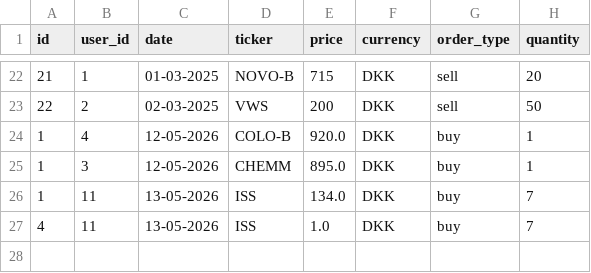
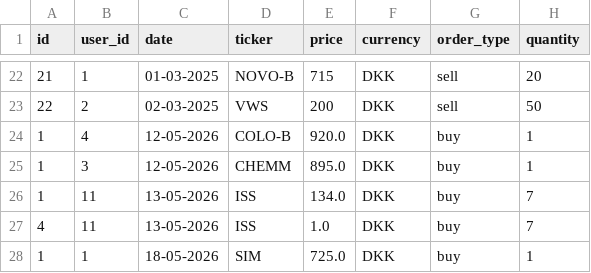
Before and after one commit to PatrickClemmensen/AP_CS_SEM1_INVESTERING, a CSV file: data/transactions.csv, drawn as a sheet; only a part is shown, gaps mark what is left out.

```diff
--- a/data/transactions.csv
+++ b/data/transactions.csv
@@ -27 +27,2 @@
 4;11;13-05-2026;ISS;1.0;DKK;buy;7
+1;1;18-05-2026;SIM;725.0;DKK;buy;1
```
Also changed, not shown: 4 other files.
